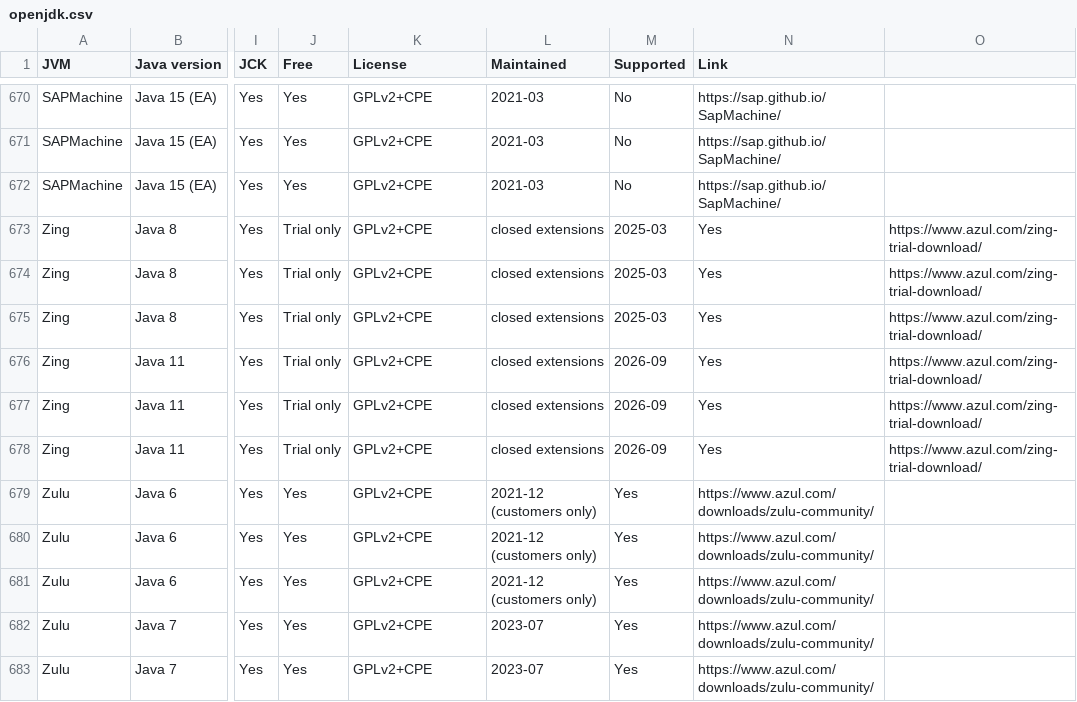
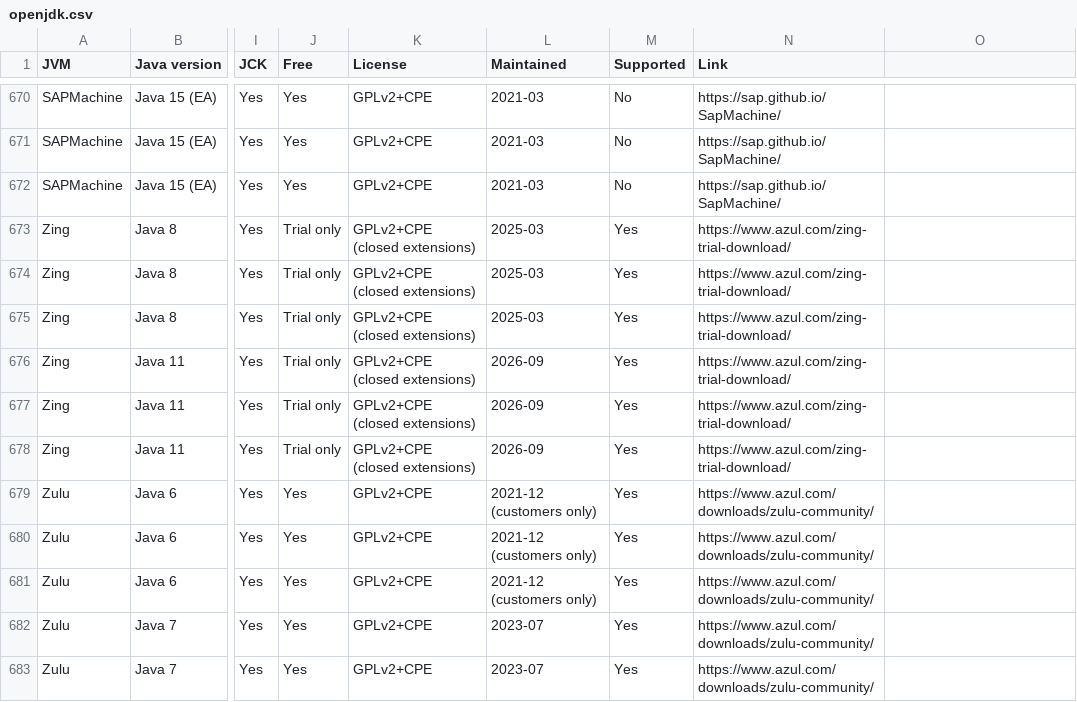
Before and after one commit to raphw/raphw.github.io, a CSV file: openjdk/openjdk.csv, drawn as a sheet; only a part is shown, gaps mark what is left out; the diff names each change by its address in the sheet, - before the commit and + after, or states it on an @@ line.

Commit message:
Fix closed extensions.

```diff
--- a/openjdk/openjdk.csv
+++ b/openjdk/openjdk.csv
-K673:K678 (License): GPLv2+CPE
+K673:K678 (License): GPLv2+CPE (closed extensions)
-L673:L675 (Maintained): closed extensions
+L673:L675 (Maintained): 2025-03
-M673:M675 (Supported): 2025-03
+M673:M675 (Supported): Yes
-N673:N678 (Link): Yes
+N673:N678 (Link): https://www.azul.com/zing-trial-download/
-O673:O678: https://www.azul.com/zing-trial-download/
+O673:O678: (empty)
-L676:L678 (Maintained): closed extensions
+L676:L678 (Maintained): 2026-09
-M676:M678 (Supported): 2026-09
+M676:M678 (Supported): Yes
```
